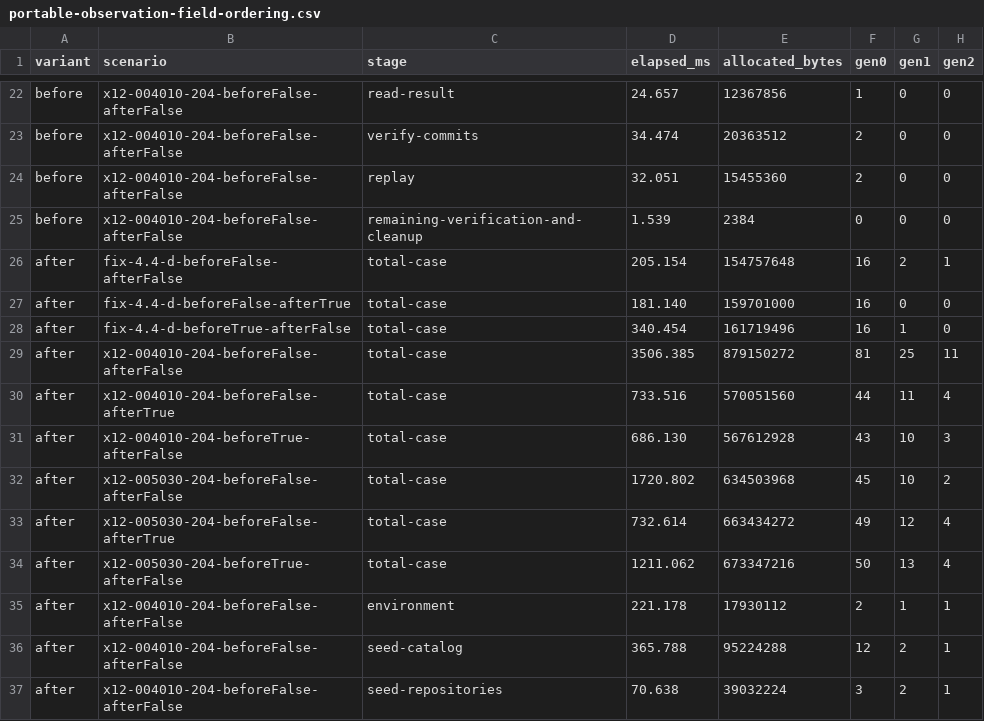
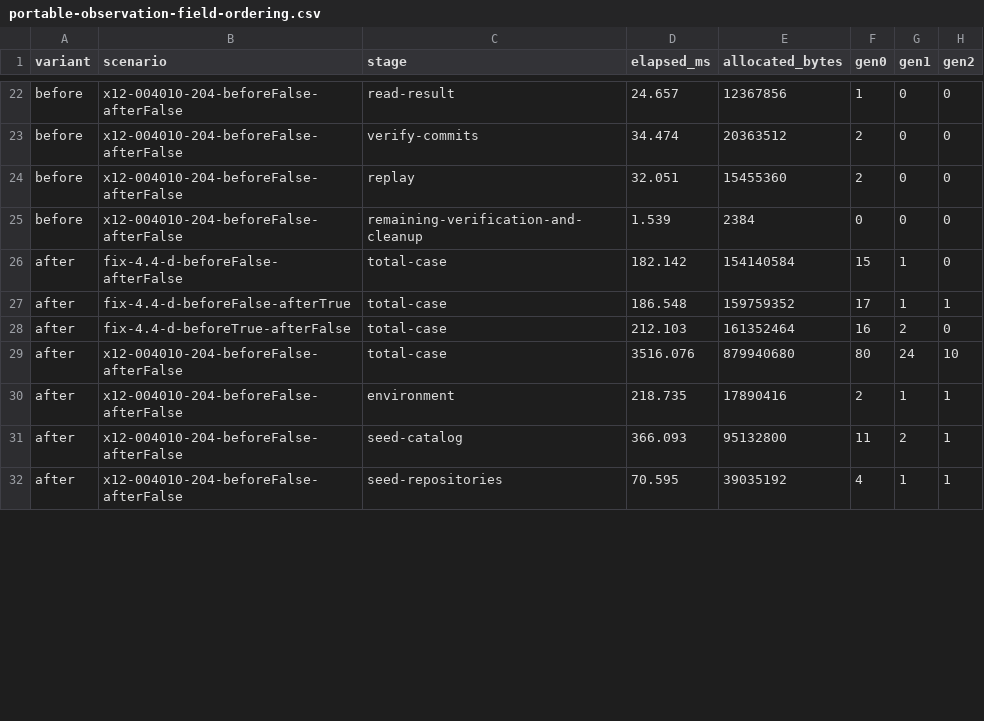
Before and after one commit to cohesivesystems/cohesive, a CSV file: docs/performance/portable-observation-field-ordering.csv, drawn as a sheet; only a part is shown, gaps mark what is left out; the diff covers the shown part only.

Commit message:
Guard pooled field ownership and share storage traversal

```diff
--- a/docs/performance/portable-observation-field-ordering.csv
+++ b/docs/performance/portable-observation-field-ordering.csv
@@ -25,13 +25,8 @@ before,x12-004010-204-beforeFalse-afterFalse,replay,32.051,15455360,2,0,0
 before,x12-004010-204-beforeFalse-afterFalse,remaining-verification-and-cleanup,1.539,2384,0,0,0
-after,fix-4.4-d-beforeFalse-afterFalse,total-case,205.154,154757648,16,2,1
-after,fix-4.4-d-beforeFalse-afterTrue,total-case,181.140,159701000,16,0,0
-after,fix-4.4-d-beforeTrue-afterFalse,total-case,340.454,161719496,16,1,0
-after,x12-004010-204-beforeFalse-afterFalse,total-case,3506.385,879150272,81,25,11
-after,x12-004010-204-beforeFalse-afterTrue,total-case,733.516,570051560,44,11,4
-after,x12-004010-204-beforeTrue-afterFalse,total-case,686.130,567612928,43,10,3
-after,x12-005030-204-beforeFalse-afterFalse,total-case,1720.802,634503968,45,10,2
-after,x12-005030-204-beforeFalse-afterTrue,total-case,732.614,663434272,49,12,4
-after,x12-005030-204-beforeTrue-afterFalse,total-case,1211.062,673347216,50,13,4
-after,x12-004010-204-beforeFalse-afterFalse,environment,221.178,17930112,2,1,1
-after,x12-004010-204-beforeFalse-afterFalse,seed-catalog,365.788,95224288,12,2,1
-after,x12-004010-204-beforeFalse-afterFalse,seed-repositories,70.638,39032224,3,2,1
+after,fix-4.4-d-beforeFalse-afterFalse,total-case,182.142,154140584,15,1,0
+after,fix-4.4-d-beforeFalse-afterTrue,total-case,186.548,159759352,17,1,1
+after,fix-4.4-d-beforeTrue-afterFalse,total-case,212.103,161352464,16,2,0
+after,x12-004010-204-beforeFalse-afterFalse,total-case,3516.076,879940680,80,24,10
+after,x12-004010-204-beforeFalse-afterFalse,environment,218.735,17890416,2,1,1
+after,x12-004010-204-beforeFalse-afterFalse,seed-catalog,366.093,95132800,11,2,1
+after,x12-004010-204-beforeFalse-afterFalse,seed-repositories,70.595,39035192,4,1,1
```
Also changed, not shown: 5 added rows and 27 edited cells elsewhere in this file, 7 other files.
